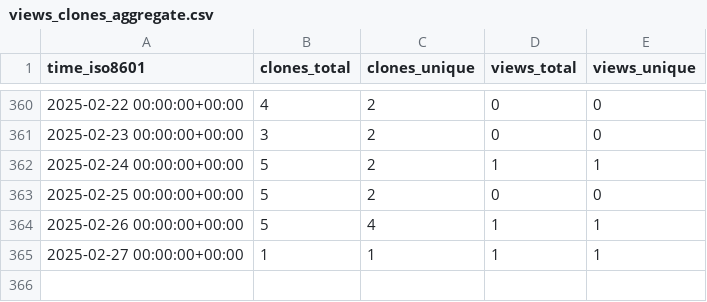
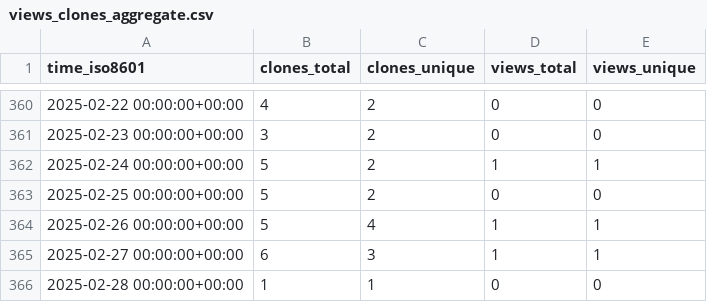
Before and after one commit to stablecaps/demo_terraform_and_serverless, a CSV file: stablecaps/terraform_and_serverless_demo/ghrs-data/views_clones_aggregate.csv, drawn as a sheet; only a part is shown, gaps mark what is left out.

```diff
--- a/stablecaps/terraform_and_serverless_demo/ghrs-data/views_clones_aggregate.csv
+++ b/stablecaps/terraform_and_serverless_demo/ghrs-data/views_clones_aggregate.csv
@@ -364,2 +364,3 @@ time_iso8601,clones_total,clones_unique,views_total,views_unique
 2025-02-26 00:00:00+00:00,5,4,1,1
-2025-02-27 00:00:00+00:00,1,1,1,1
+2025-02-27 00:00:00+00:00,6,3,1,1
+2025-02-28 00:00:00+00:00,1,1,0,0
```
Also changed, not shown: 1 other file.
